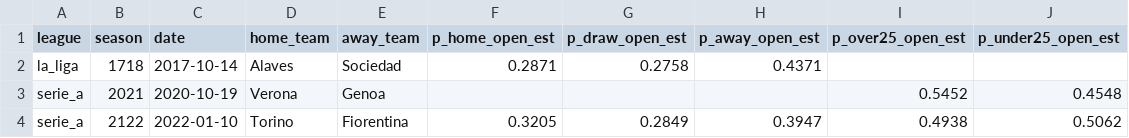
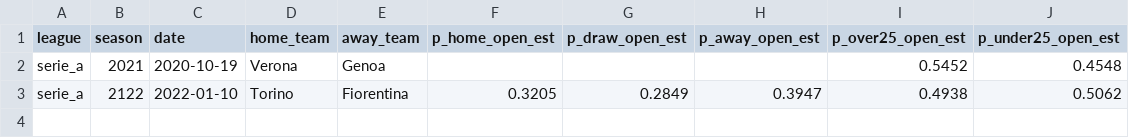
Before and after one commit to BTConomista/Polymarket-oracle, a CSV file: data/estimates/open_sparse_1x2_ou.csv, drawn as a sheet; the diff names each change by its address in the sheet, - before the commit and + after, or states it on an @@ line.

```diff
--- a/data/estimates/open_sparse_1x2_ou.csv
+++ b/data/estimates/open_sparse_1x2_ou.csv
-row 2: la_liga | 1718 | 2017-10-14 | Alaves | Sociedad | 0.2871 | 0.2758 | 0.4371
```
Also changed, not shown: data/la_liga_matches.csv, data/premier_league_matches.csv, 14 other files.
